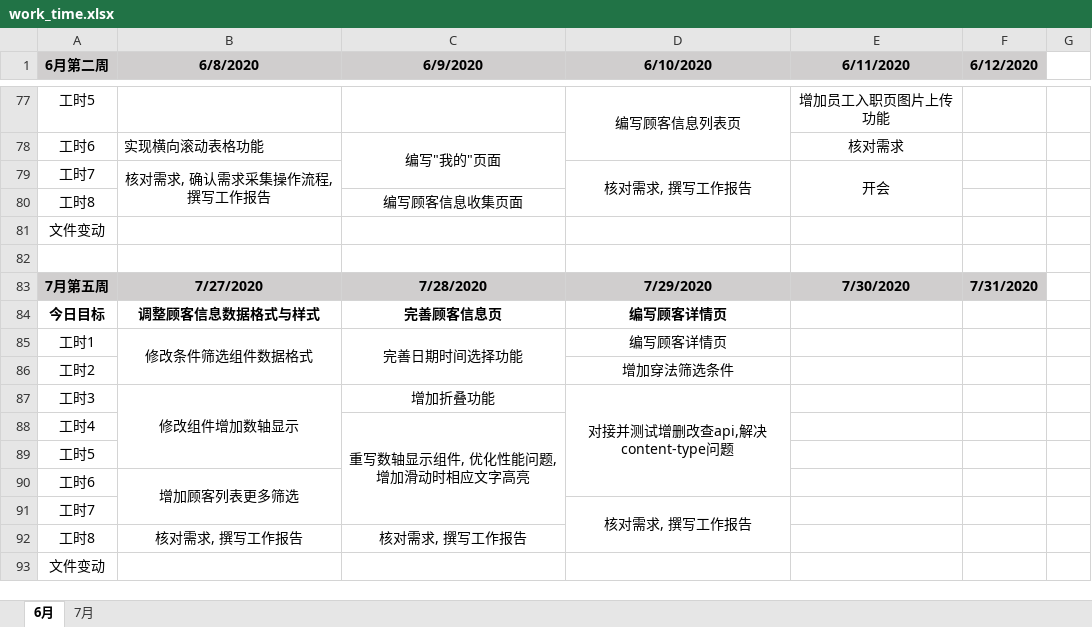
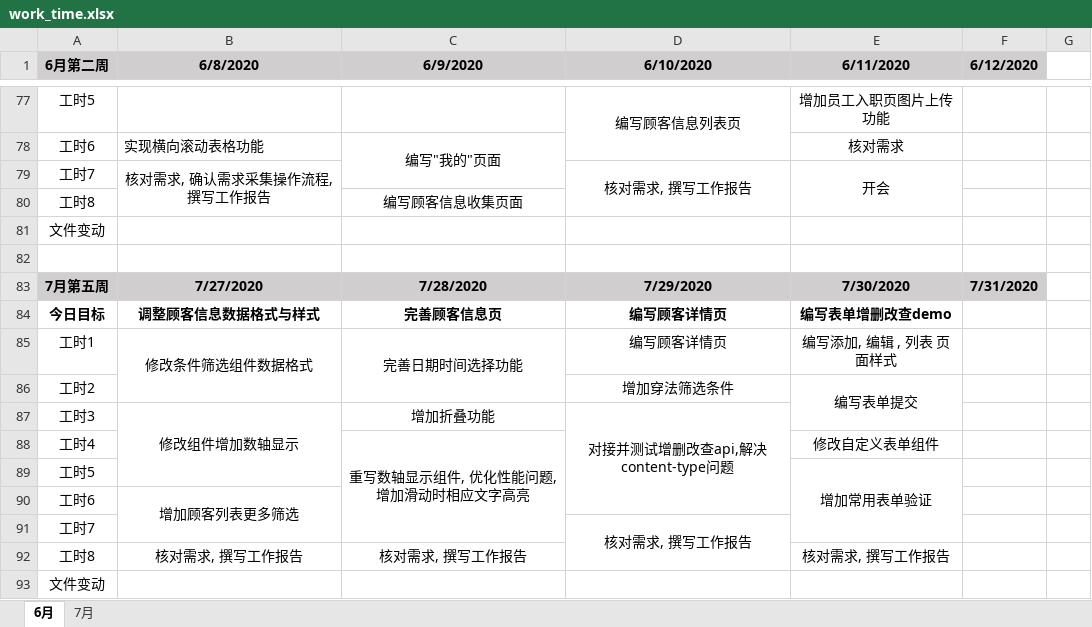
Before and after one commit to i-ce-fish/weekly_work_report, an Excel workbook: work_time.xlsx, sheet 6月, drawn as a sheet; only a part is shown, gaps mark what is left out; values as stored, in another font and other column widths than the file's, no borders; charts and pictures not drawn; the diff names each change by its address in the sheet, - before the commit and + after, or states it on an @@ line.

Commit message:
LOG

```diff
--- a/work_time.xlsx (sheet 6月)
+++ b/work_time.xlsx (sheet 6月)
-E84 (6/11/2020): (empty)
+E84 (6/11/2020): 编写表单增删改查demo
-E85 (6/11/2020): (empty)
+E85 (6/11/2020): 编写添加, 编辑 , 列表 页面样式
-E86 (6/11/2020): (empty)
+E86 (6/11/2020): 编写表单提交
+E86:E87 merged
-E88 (6/11/2020): (empty)
+E88 (6/11/2020): 修改自定义表单组件
-E89 (6/11/2020): (empty)
+E89 (6/11/2020): 增加常用表单验证
+E89:E91 merged
-E92 (6/11/2020): (empty)
+E92 (6/11/2020): 核对需求, 撰写工作报告
```
Also changed, not shown: charts or pictures.
